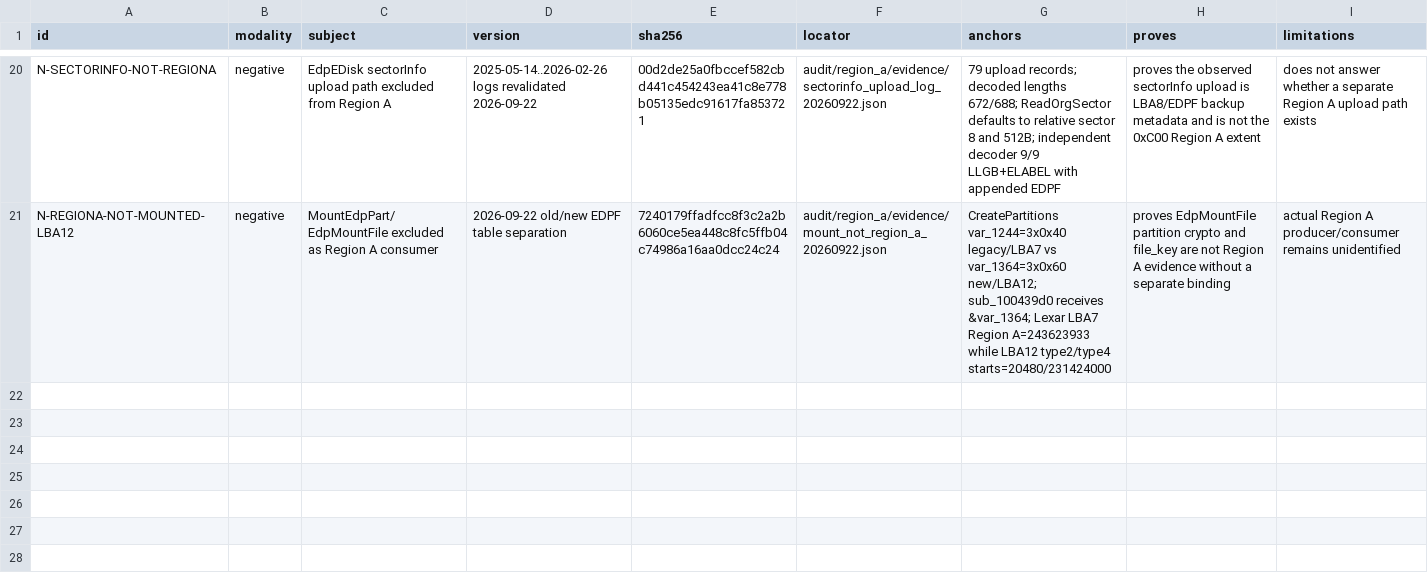
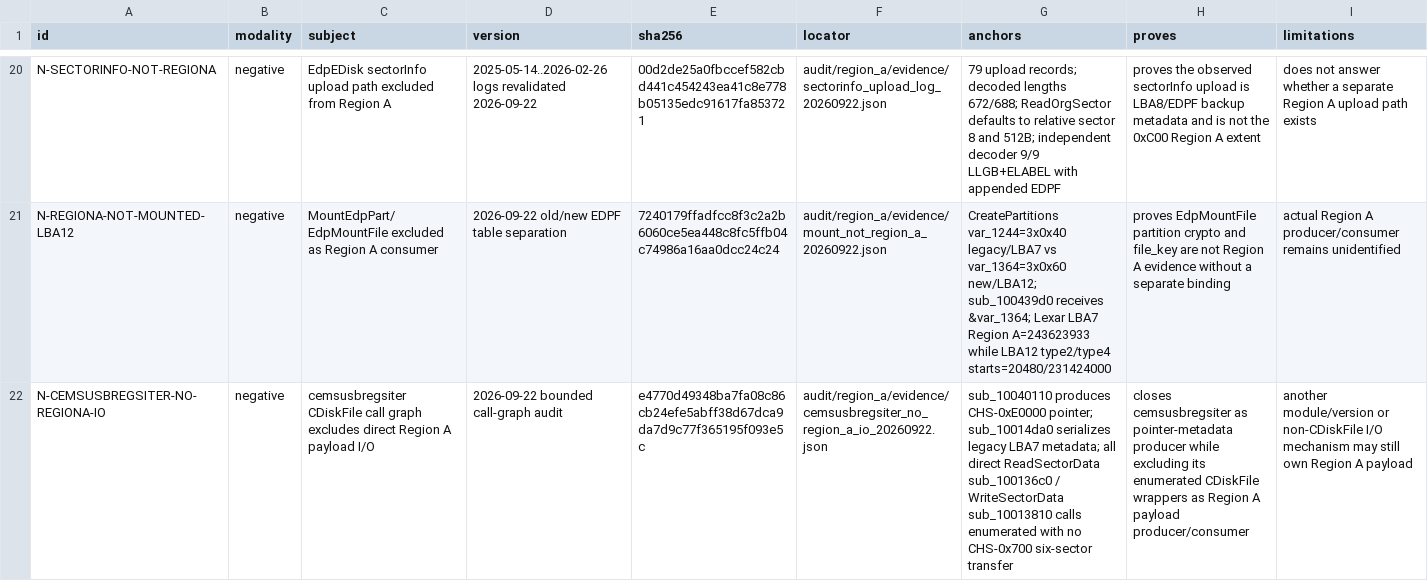
Before and after one commit to Evolution404/edpcli, a TSV file: audit/region_a/evidence_manifest.tsv, drawn as a sheet; only a part is shown, gaps mark what is left out; the diff names each change by its address in the sheet, - before the commit and + after, or states it on an @@ line.

Commit message:
research: bound Region A pointer-only registration path

```diff
--- a/audit/region_a/evidence_manifest.tsv
+++ b/audit/region_a/evidence_manifest.tsv
+row 22: N-CEMSUSBREGSITER-NO-REGIONA-IO | negative | cemsusbregsiter CDiskFile call graph excludes direct Region A payload I/O | 2026-09-22 bounded call-graph audit | e4770d49348ba7fa08c86cb24efe5abff38d67dca9da7d9c77f365195f093e5c | audit/region_a/evidence/cemsusbregsiter_no_region_a_io_20260922.json | sub_10040110 produces CHS-0xE0000 pointer; sub_10014da0 serializes legacy LBA7 metadata; all direct ReadSectorData sub_100136c0 / WriteSectorData sub_10013810 calls enumerated with no CHS-0x700 six-sector transfer | closes cemsusbregsiter as pointer-metadata producer while excluding its enumerated CDiskFile wrappers as Region A payload producer/consumer | another module/version or non-CDiskFile I/O mechanism may still own Region A payload
```
Also changed, not shown: 3 other files.
